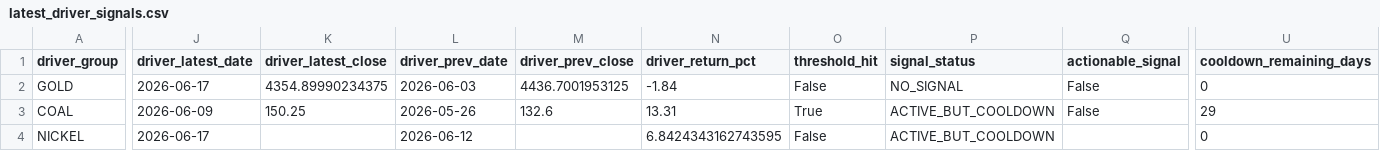
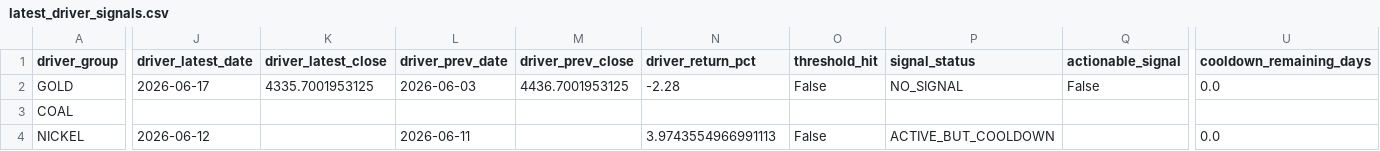
Before and after one commit to KangBaxxxo/indo-market-dashboard, a CSV file: data/processed/latest_driver_signals.csv, drawn as a sheet; only a part is shown, gaps mark what is left out; the diff covers the shown part only; the diff names each change by its address in the sheet, - before the commit and + after, or states it on an @@ line.

```diff
--- a/data/processed/latest_driver_signals.csv
+++ b/data/processed/latest_driver_signals.csv
-K2 (driver_latest_close): 4354.89990234375
+K2 (driver_latest_close): 4335.7001953125
-N2 (driver_return_pct): -1.84
+N2 (driver_return_pct): -2.28
-U2 (cooldown_remaining_days): 0
+U2 (cooldown_remaining_days): 0.0
-J3 (driver_latest_date): 2026-06-09
+J3 (driver_latest_date): (empty)
-K3 (driver_latest_close): 150.25
+K3 (driver_latest_close): (empty)
-L3 (driver_prev_date): 2026-05-26
+L3 (driver_prev_date): (empty)
-M3 (driver_prev_close): 132.6
+M3 (driver_prev_close): (empty)
-N3 (driver_return_pct): 13.31
+N3 (driver_return_pct): (empty)
-O3 (threshold_hit): True
+O3 (threshold_hit): (empty)
-P3 (signal_status): ACTIVE_BUT_COOLDOWN
+P3 (signal_status): (empty)
-Q3 (actionable_signal): False
+Q3 (actionable_signal): (empty)
-U3 (cooldown_remaining_days): 29
+U3 (cooldown_remaining_days): (empty)
-J4 (driver_latest_date): 2026-06-17
+J4 (driver_latest_date): 2026-06-12
-L4 (driver_prev_date): 2026-06-12
+L4 (driver_prev_date): 2026-06-11
-N4 (driver_return_pct): 6.8424343162743595
+N4 (driver_return_pct): 3.9743554966991113
-U4 (cooldown_remaining_days): 0
+U4 (cooldown_remaining_days): 0.0
```
Also changed, not shown: 9 edited cells elsewhere in this file, data/processed/gold_hrta_confidence_signal.csv, 2 other files.
